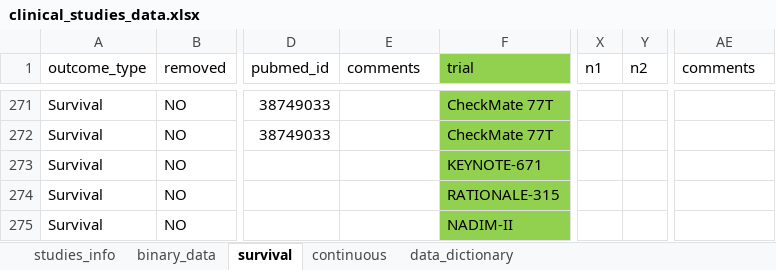
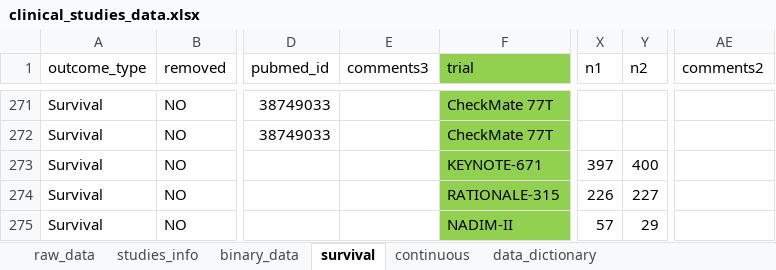
Before and after one commit to zuofengli/AIMetaAnalysis, an Excel workbook: inst/extdata/clinical_studies_data.xlsx, sheet survival, drawn as a sheet; only a part is shown, gaps mark what is left out; values as stored, in another font and other column widths than the file's, no borders; the diff names each change by its address in the sheet, - before the commit and + after, or states it on an @@ line.

```diff
--- a/inst/extdata/clinical_studies_data.xlsx (sheet survival)
+++ b/inst/extdata/clinical_studies_data.xlsx (sheet survival)
+sheet tab: raw_data
-E1: comments
+E1: comments3
-AE1: comments
+AE1: comments2
-X273 (n1): (empty)
+X273 (n1): 397
-Y273 (n2): (empty)
+Y273 (n2): 400
-X274 (n1): (empty)
+X274 (n1): 226
-Y274 (n2): (empty)
+Y274 (n2): 227
-X275 (n1): (empty)
+X275 (n1): 57
-Y275 (n2): (empty)
+Y275 (n2): 29
```
Also changed, not shown: sheet binary_data, sheet data_dictionary, sheet studies_info, formulas that keep their value, hidden cells, charts or pictures, www/rob2Assessments/ROB2_IRPG_beta_v9.xlsm, 26 other files.
